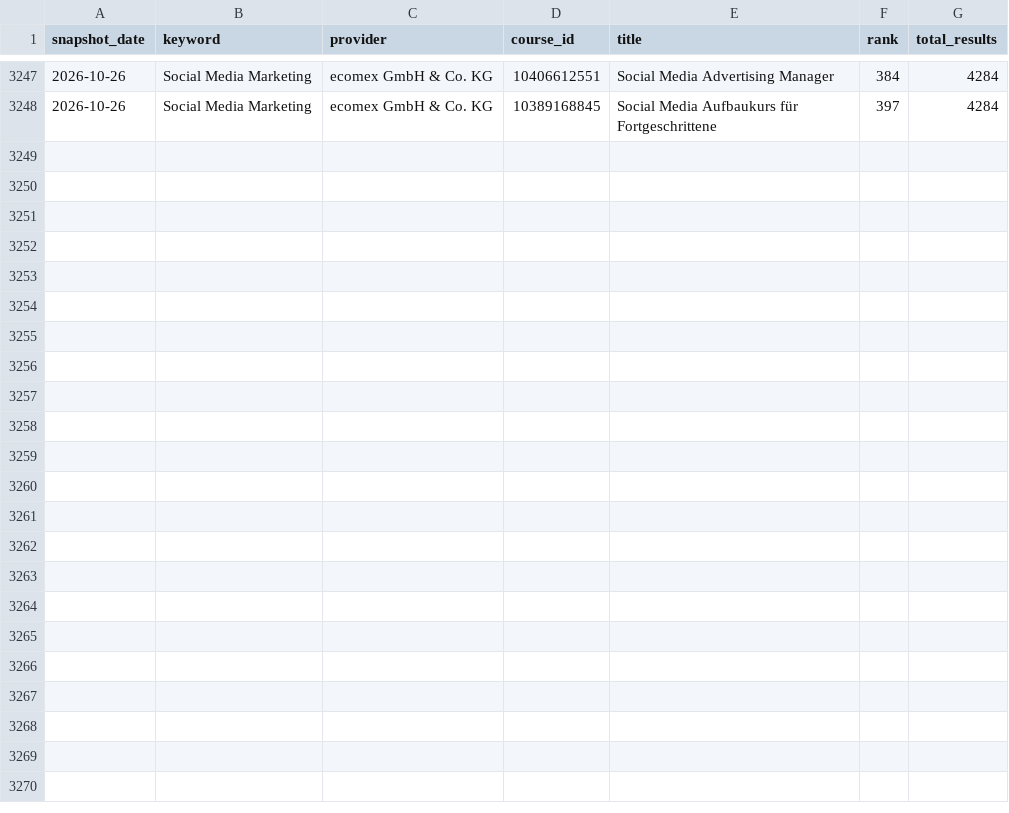
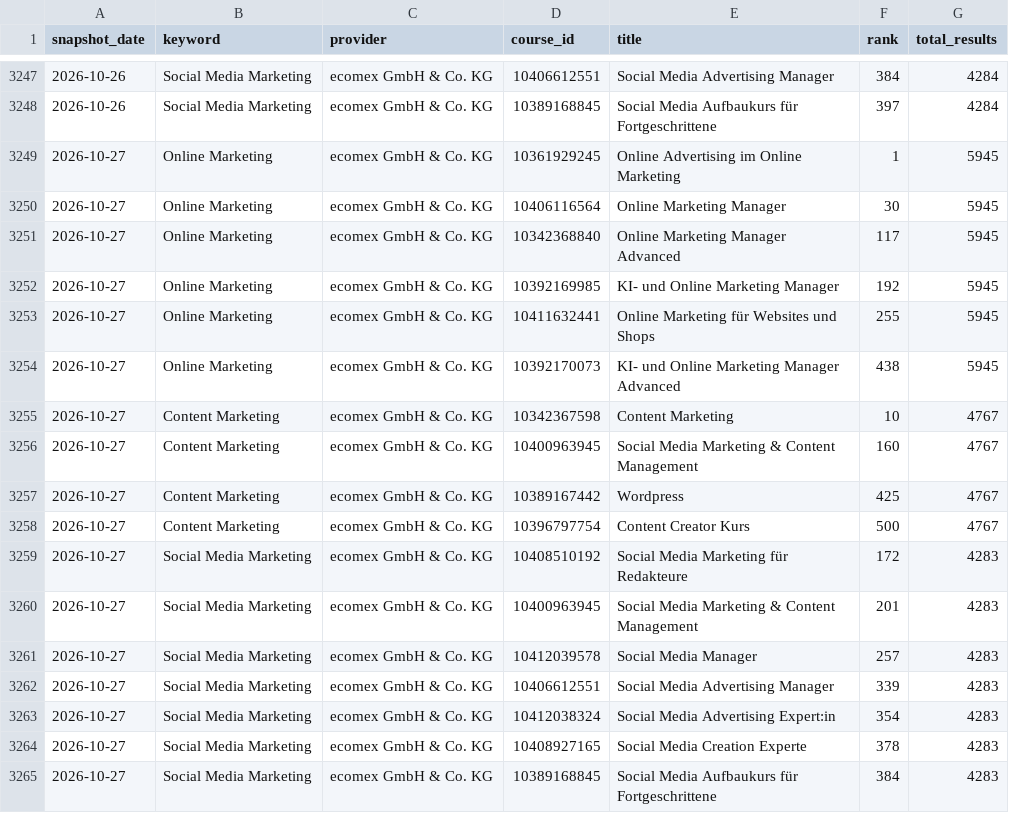
Before and after one commit to oopsrathan-create/Mein_now-crawler, a CSV file: meinnow_crawler/data/rankings.csv, drawn as a sheet; only a part is shown, gaps mark what is left out.

```diff
--- a/meinnow_crawler/data/rankings.csv
+++ b/meinnow_crawler/data/rankings.csv
@@ -3248 +3248,18 @@ snapshot_date,keyword,provider,course_id,title,rank,total_results
 2026-10-26,Social Media Marketing,ecomex GmbH & Co. KG,10389168845,Social Media Aufbaukurs für Fortgeschrittene,397,4284
+2026-10-27,Online Marketing,ecomex GmbH & Co. KG,10361929245,Online Advertising im Online Marketing,1,5945
+2026-10-27,Online Marketing,ecomex GmbH & Co. KG,10406116564,Online Marketing Manager,30,5945
+2026-10-27,Online Marketing,ecomex GmbH & Co. KG,10342368840,Online Marketing Manager Advanced,117,5945
+2026-10-27,Online Marketing,ecomex GmbH & Co. KG,10392169985,KI- und Online Marketing Manager,192,5945
+2026-10-27,Online Marketing,ecomex GmbH & Co. KG,10411632441,Online Marketing für Websites und Shops,255,5945
+2026-10-27,Online Marketing,ecomex GmbH & Co. KG,10392170073,KI- und Online Marketing Manager Advanced,438,5945
+2026-10-27,Content Marketing,ecomex GmbH & Co. KG,10342367598,Content Marketing,10,4767
+2026-10-27,Content Marketing,ecomex GmbH & Co. KG,10400963945,Social Media Marketing & Content Management,160,4767
+2026-10-27,Content Marketing,ecomex GmbH & Co. KG,10389167442,Wordpress,425,4767
+2026-10-27,Content Marketing,ecomex GmbH & Co. KG,10396797754,Content Creator Kurs,500,4767
+2026-10-27,Social Media Marketing,ecomex GmbH & Co. KG,10408510192,Social Media Marketing für Redakteure,172,4283
+2026-10-27,Social Media Marketing,ecomex GmbH & Co. KG,10400963945,Social Media Marketing & Content Management,201,4283
+2026-10-27,Social Media Marketing,ecomex GmbH & Co. KG,10412039578,Social Media Manager,257,4283
+2026-10-27,Social Media Marketing,ecomex GmbH & Co. KG,10406612551,Social Media Advertising Manager,339,4283
+2026-10-27,Social Media Marketing,ecomex GmbH & Co. KG,10412038324,Social Media Advertising Expert:in,354,4283
+2026-10-27,Social Media Marketing,ecomex GmbH & Co. KG,10408927165,Social Media Creation Experte,378,4283
+2026-10-27,Social Media Marketing,ecomex GmbH & Co. KG,10389168845,Social Media Aufbaukurs für Fortgeschrittene,384,4283
```
Also changed, not shown: meinnow_crawler/data/coverage.csv, meinnow_crawler/data/latest_brand_keywords.csv, 16 other files.
